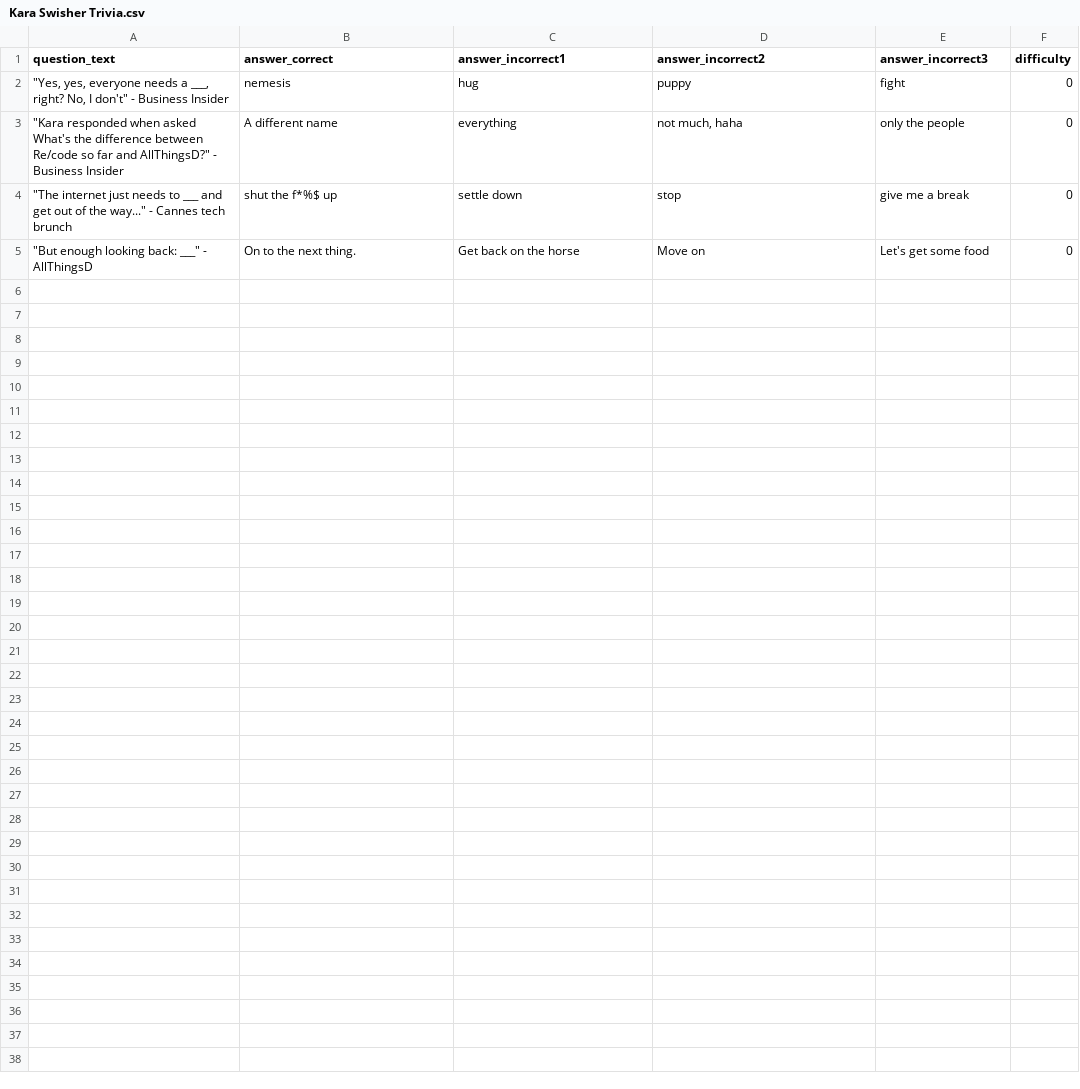
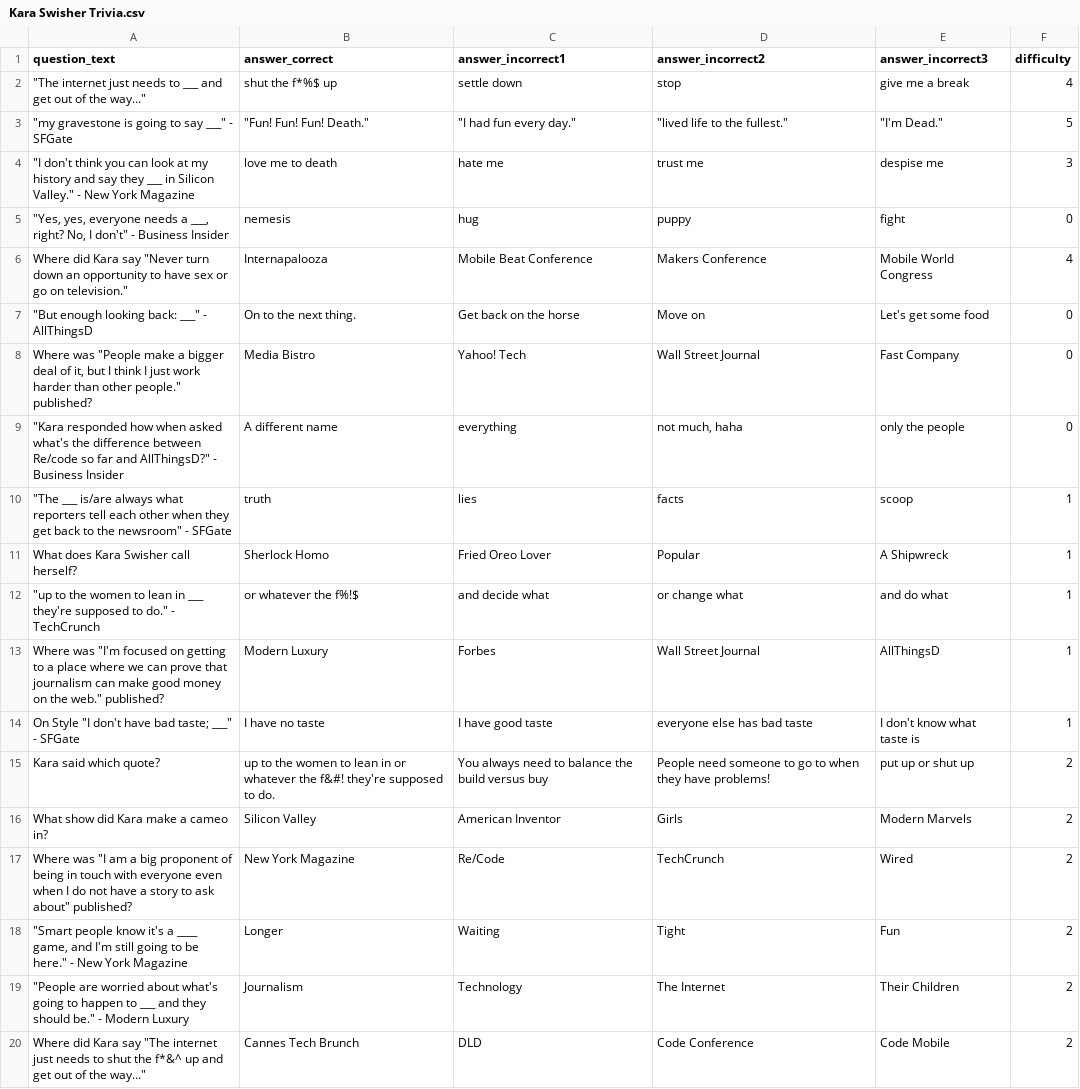
Before and after one commit to olso4051/Math-UnLock, a CSV file: assets/Kara Swisher Trivia.csv, drawn as a sheet; only a part is shown; removed rows and columns are numbered as before the commit, all else as after; the diff covers the shown part only; the diff names each change by its address in the sheet, - before the commit and + after, or states it on an @@ line.

Commit message:
swisher trivia polish, release 2.9.0

```diff
--- a/assets/Kara Swisher Trivia.csv
+++ b/assets/Kara Swisher Trivia.csv
+row 2: "The internet just needs to ___ and get out of the way..." | shut the f*%$ up | settle down | stop | give me a break | 4
+row 3: "my gravestone is going to say ___" - SFGate | "Fun! Fun! Fun! Death." | "I had fun every day." | "lived life to the fullest." | "I'm Dead." | 5
+row 4: "I don't think you can look at my history and say they ___ in Silicon Valley." - New York Magazine | love me to death | hate me | trust me | despise me | 3
-row 3: "Kara responded when asked What's the difference between Re/code so far and AllThingsD?" - Business Insider | A different name | everything | not much, haha | only the people | 0
-row 4: "The internet just needs to ___ and get out of the way..." - Cannes tech brunch | shut the f*%$ up | settle down | stop | give me a break | 0
+row 6: Where did Kara say "Never turn down an opportunity to have sex or go on television." | Internapalooza | Mobile Beat Conference | Makers Conference | Mobile World Congress | 4
+row 8: Where was "People make a bigger deal of it, but I think I just work harder than other people." published? | Media Bistro | Yahoo! Tech | Wall Street Journal | Fast Company | 0
+row 9: "Kara responded how when asked what's the difference between Re/code so far and AllThingsD?" - Business Insider | A different name | everything | not much, haha | only the people | 0
+row 10: "The ___ is/are always what reporters tell each other when they get back to the newsroom" - SFGate | truth | lies | facts | scoop | 1
+row 11: What does Kara Swisher call herself? | Sherlock Homo | Fried Oreo Lover | Popular | A Shipwreck | 1
+row 12: "up to the women to lean in ___ they're supposed to do." - TechCrunch | or whatever the f%!$ | and decide what | or change what | and do what | 1
+row 13: Where was "I'm focused on getting to a place where we can prove that journalism can make good money on the web." published? | Modern Luxury | Forbes | Wall Street Journal | AllThingsD | 1
+row 14: On Style "I don't have bad taste; ___" - SFGate | I have no taste | I have good taste | everyone else has bad taste | I don't know what taste is | 1
+row 15: Kara said which quote? | up to the women to lean in or whatever the f&#! they're supposed to do. | You always need to balance the build versus buy | People need someone to go to when they have problems! | put up or shut up | 2
+row 16: What show did Kara make a cameo in? | Silicon Valley | American Inventor | Girls | Modern Marvels | 2
+row 17: Where was "I am a big proponent of being in touch with everyone even when I do not have a story to ask about" published? | New York Magazine | Re/Code | TechCrunch | Wired | 2
+row 18: "Smart people know it's a ____ game, and I'm still going to be here." - New York Magazine | Longer | Waiting | Tight | Fun | 2
+row 19: "People are worried about what's going to happen to ___ and they should be." - Modern Luxury | Journalism | Technology | The Internet | Their Children | 2
+row 20: Where did Kara say "The internet just needs to shut the f*&^ up and get out of the way..." | Cannes Tech Brunch | DLD | Code Conference | Code Mobile | 2
```
Also changed, not shown: 14 added rows elsewhere in this file, 5 other files.
